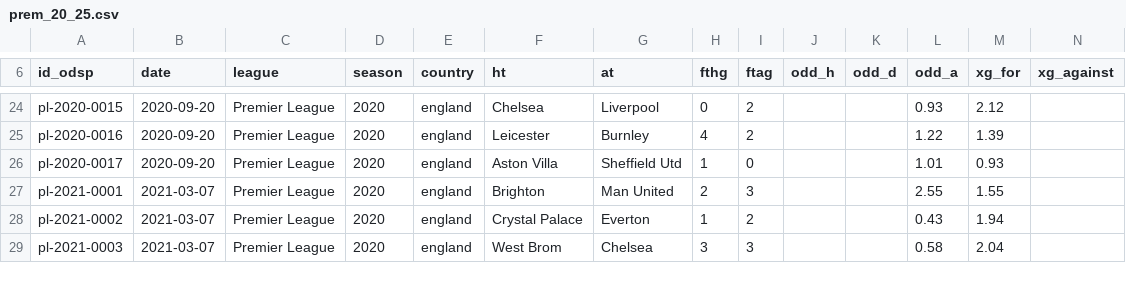
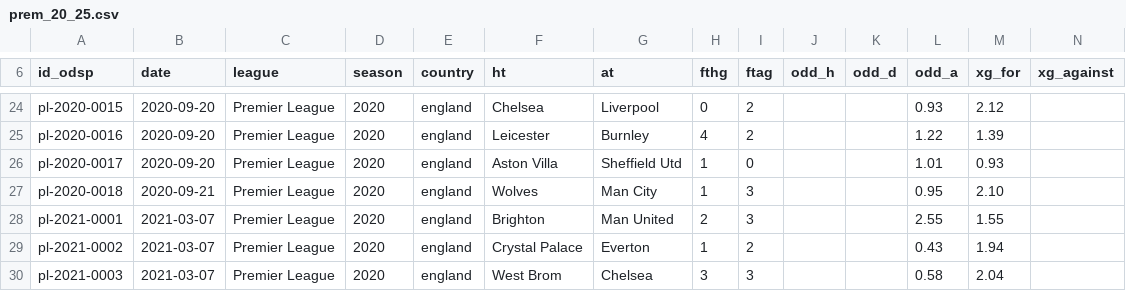
Before and after one commit to ReverseMomentum/TurnaroundIQ, a CSV file: stats/prem_20_25.csv, drawn as a sheet; only a part is shown, gaps mark what is left out; the diff names each change by its address in the sheet, - before the commit and + after, or states it on an @@ line.

```diff
--- a/stats/prem_20_25.csv
+++ b/stats/prem_20_25.csv
+row 27: pl-2020-0018 | 2020-09-21 | Premier League | 2020 | england | Wolves | Man City | 1 | 3 |  |  | 0.95 | 2.10
```
